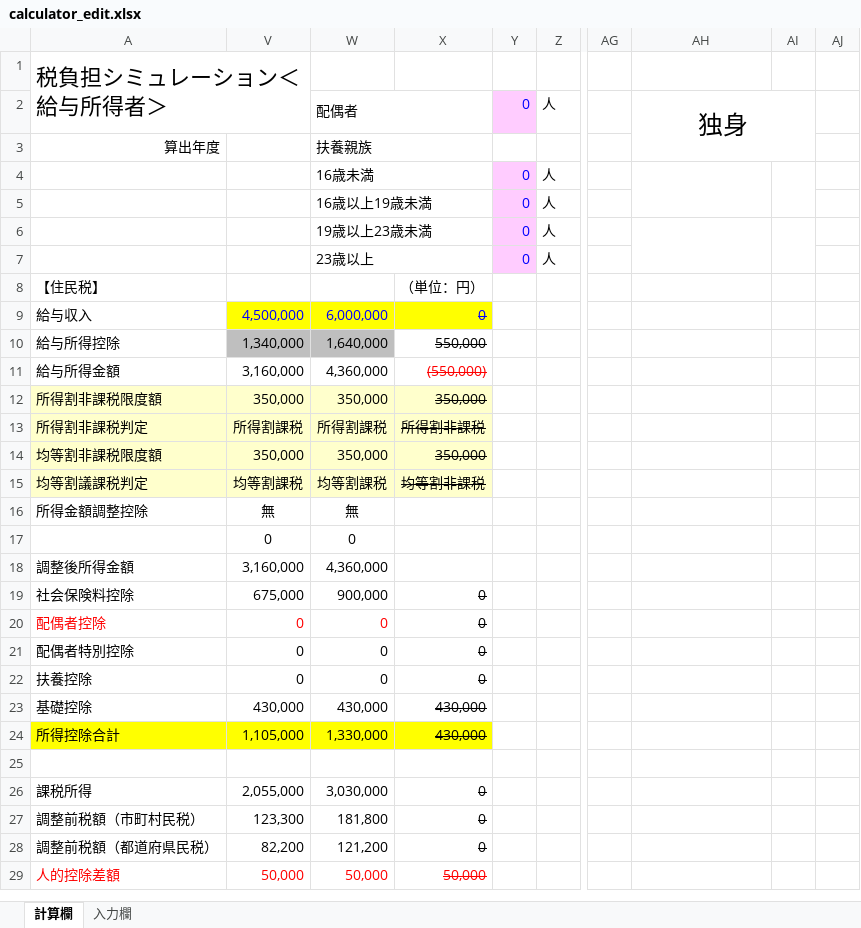
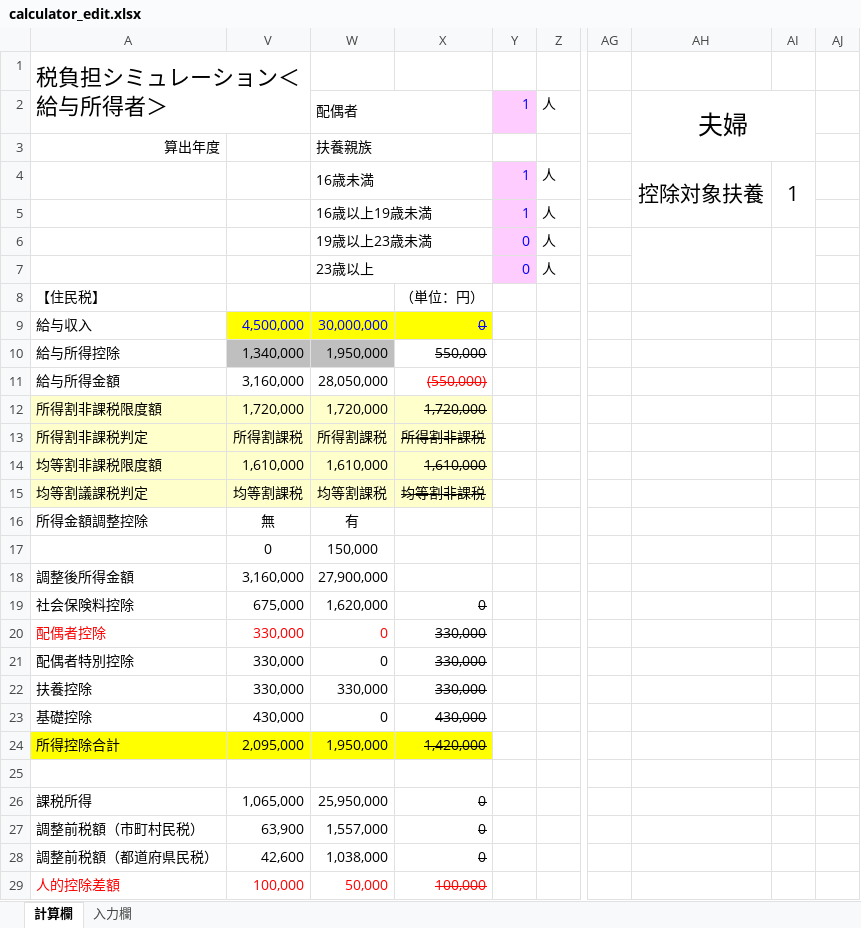
Before and after one commit to passaglia/furusato, an Excel workbook: calculator/calculator_edit.xlsx, sheet 計算欄, drawn as a sheet; only a part is shown, gaps mark what is left out; values as stored, in another font and other column widths than the file's, no borders; charts and pictures not drawn; the diff covers the shown part only; the diff names each change by its address in the sheet, - before the commit and + after, or states it on an @@ line.

```diff
--- a/calculator/calculator_edit.xlsx (sheet 計算欄)
+++ b/calculator/calculator_edit.xlsx (sheet 計算欄)
-Y2: 0
+Y2: 1
-AH2: 独身
+AH2: 夫婦
-Y4:Y5 (1): 0
+Y4:Y5 (1): 1
-AH4 (夫婦): (empty)
+AH4 (夫婦): 控除対象扶養
-AI4: (empty)
+AI4: 1
-W9 (配偶者): 6,000,000
+W9 (配偶者): 30,000,000
-W10 (配偶者): 1,640,000
+W10 (配偶者): 1,950,000
-W11 (配偶者): 4,360,000
+W11 (配偶者): 28,050,000
-V12: 350,000
+V12: 1,720,000
-W12 (配偶者): 350,000
+W12 (配偶者): 1,720,000
-X12: 350,000
+X12: 1,720,000
-V14: 350,000
+V14: 1,610,000
-W14 (配偶者): 350,000
+W14 (配偶者): 1,610,000
-X14: 350,000
+X14: 1,610,000
-W16 (配偶者): 無
+W16 (配偶者): 有
-W17 (配偶者): 0
+W17 (配偶者): 150,000
-W18 (配偶者): 4,360,000
+W18 (配偶者): 27,900,000
-W19 (配偶者): 900,000
+W19 (配偶者): 1,620,000
-V20:V22: 0
+V20:V22: 330,000
-X20:X22: 0
+X20:X22: 330,000
-W22 (配偶者): 0
+W22 (配偶者): 330,000
-W23 (配偶者): 430,000
+W23 (配偶者): 0
-V24: 1,105,000
+V24: 2,095,000
-W24 (配偶者): 1,330,000
+W24 (配偶者): 1,950,000
-X24: 430,000
+X24: 1,420,000
-V26: 2,055,000
+V26: 1,065,000
-W26 (配偶者): 3,030,000
+W26 (配偶者): 25,950,000
-V27: 123,300
+V27: 63,900
-W27 (配偶者): 181,800
+W27 (配偶者): 1,557,000
-V28: 82,200
+V28: 42,600
-W28 (配偶者): 121,200
+W28 (配偶者): 1,038,000
-V29: 50,000
+V29: 100,000
-X29: 50,000
+X29: 100,000
```
Also changed, not shown: 88 edited cells elsewhere in this sheet, sheet 入力欄, hidden cells, 45 other files.
